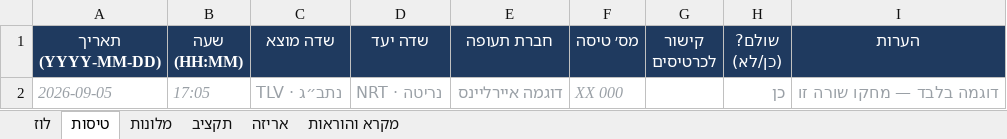
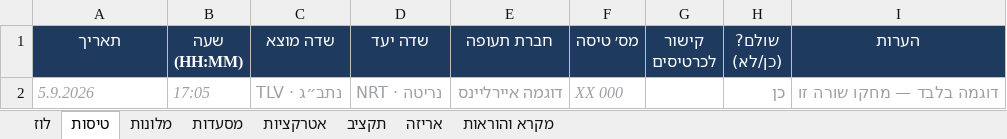
Before and after one commit to MoranDanino/japan-trip-app, an Excel workbook: public/data/itinerary.xlsx, sheet טיסות, drawn as a sheet; values as stored, in another font and other column widths than the file's, no borders; the diff names each change by its address in the sheet, - before the commit and + after, or states it on an @@ line.

```diff
--- a/public/data/itinerary.xlsx (sheet טיסות)
+++ b/public/data/itinerary.xlsx (sheet טיסות)
+sheet tab: מסעדות
+sheet tab: אטרקציות
-A1: תאריך (YYYY-MM-DD)
+A1: תאריך
-A2 (תאריך): 2026-09-05
+A2 (תאריך): 5.9.2026
```
Also changed, not shown: sheet מלונות, 3 other files.
